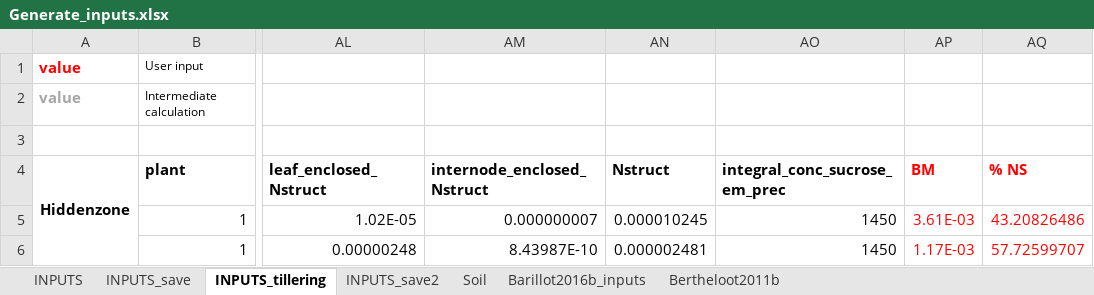
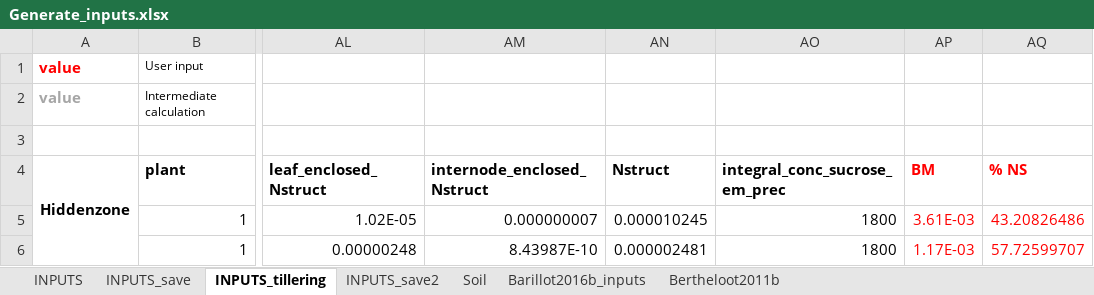
Before and after one commit to openalea-incubator/fspm-wheat, an Excel workbook: branches/tillering_hack/fspmwheat/inputs/Generate_inputs.xlsx, sheet INPUTS_tillering, drawn as a sheet; only a part is shown, gaps mark what is left out; values as stored, in another font and other column widths than the file's, no borders; the diff covers the shown part only; the diff names each change by its address in the sheet, - before the commit and + after, or states it on an @@ line.

Commit message:
Change initial value of integral_conc_sucrose_em_prec

```diff
--- a/branches/tillering_hack/fspmwheat/inputs/Generate_inputs.xlsx (sheet INPUTS_tillering)
+++ b/branches/tillering_hack/fspmwheat/inputs/Generate_inputs.xlsx (sheet INPUTS_tillering)
-AO5:AO6 (integral_conc_sucrose_em_prec): 1450
+AO5:AO6 (integral_conc_sucrose_em_prec): 1800
```
Also changed, not shown: 8 edited cells elsewhere in this sheet, sheet INPUTS, 1 other file.
